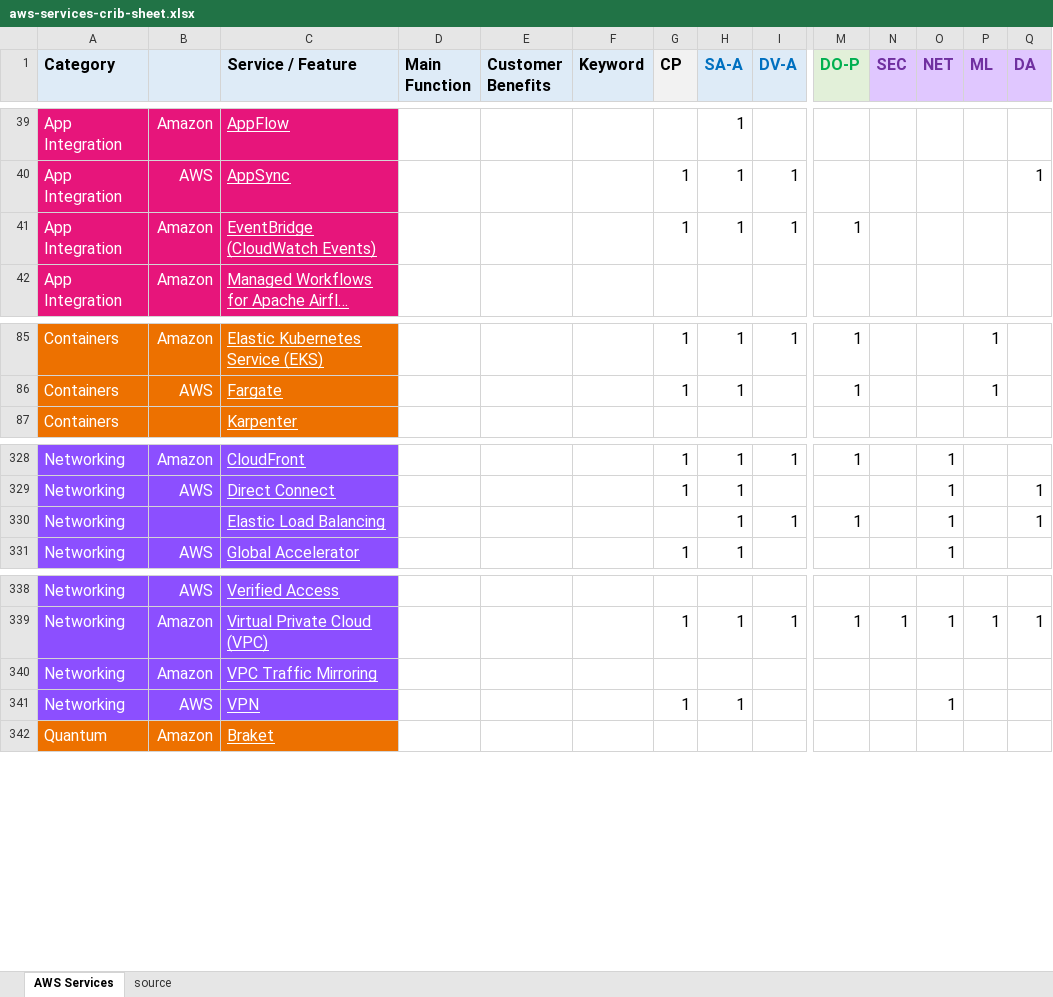
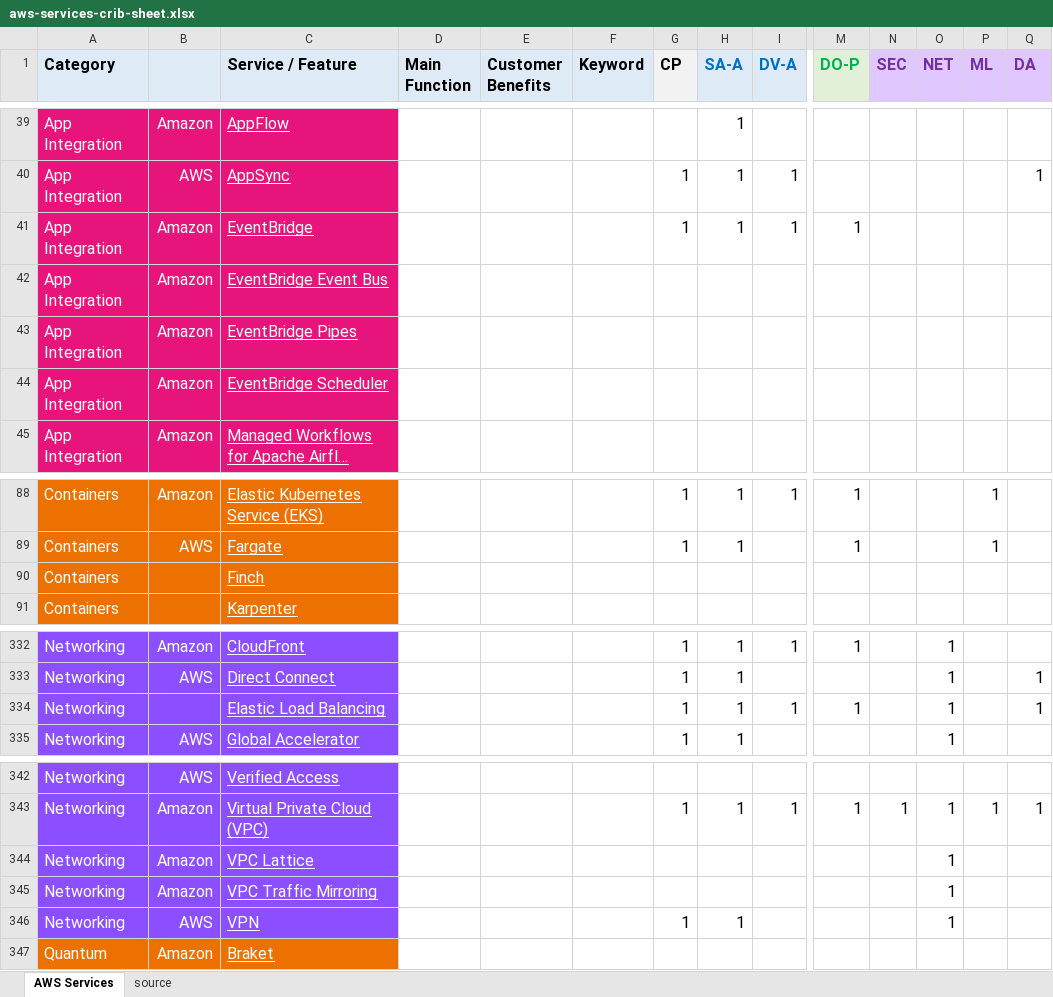
Before and after one commit to corbuno/aws-services-crib-sheet, an Excel workbook: aws-services-crib-sheet.xlsx, sheet AWS Services, drawn as a sheet; only a part is shown, gaps mark what is left out; long unchanged cells end in …; values as stored, in another font and other column widths than the file's, no borders; addresses are those after the commit; rows hold the shown columns only; the diff names each change by its address in the sheet, - before the commit and + after, or states it on an @@ line.

Commit message:
Lattice, Finch

```diff
--- a/aws-services-crib-sheet.xlsx (sheet AWS Services)
+++ b/aws-services-crib-sheet.xlsx (sheet AWS Services)
-C41 (Service / Feature): EventBridge (CloudWatch Events)
+C41 (Service / Feature): EventBridge
+row 42: App Integration | Amazon | EventBridge Event Bus
+row 43: App Integration | Amazon | EventBridge Pipes
+row 44: App Integration | Amazon | EventBridge Scheduler
+row 90: Containers |  | Finch
-G334 (CP): (empty)
+G334 (CP): 1
+row 344: Networking | Amazon | VPC Lattice |  |  |  |  |  |  |  |  | 1
-O345 (NET): (empty)
+O345 (NET): 1
```
